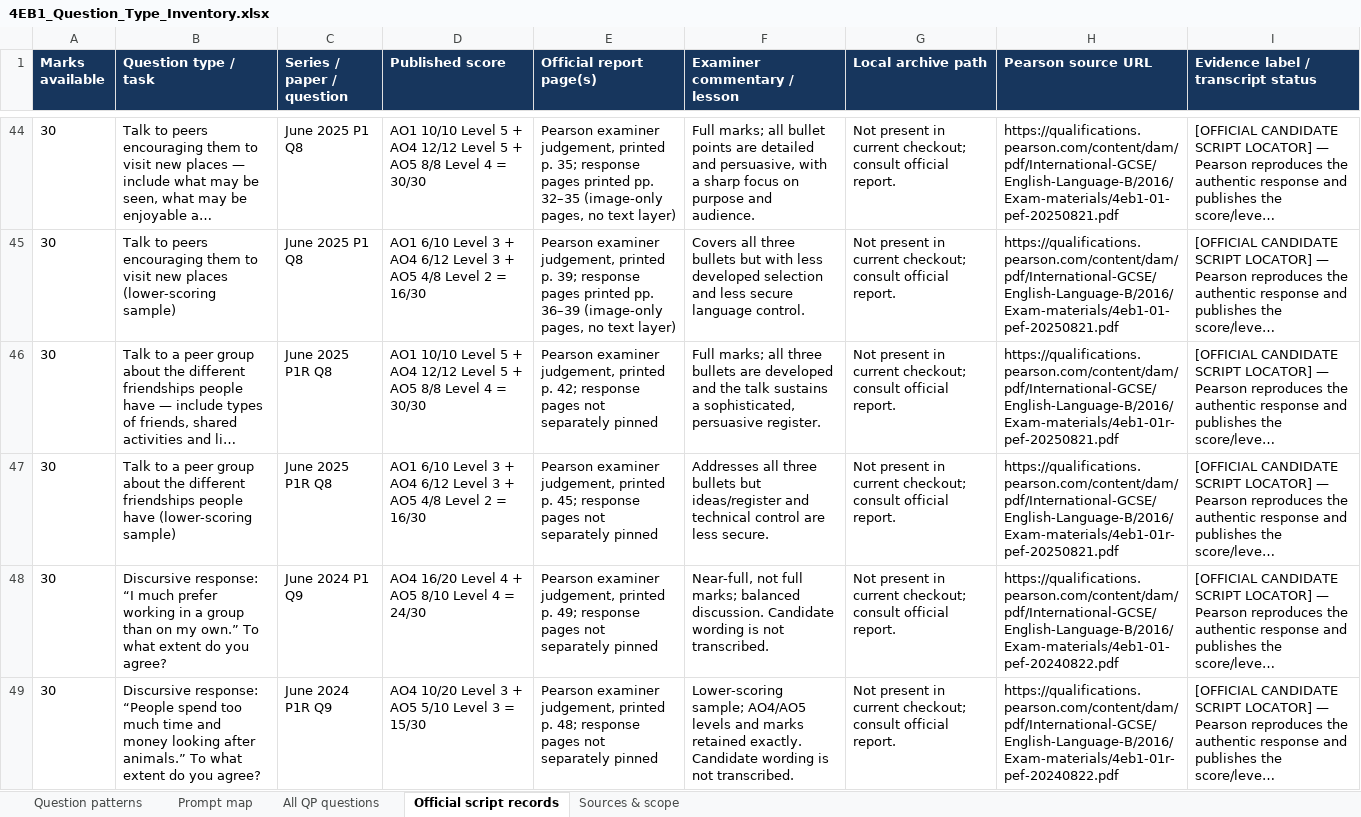
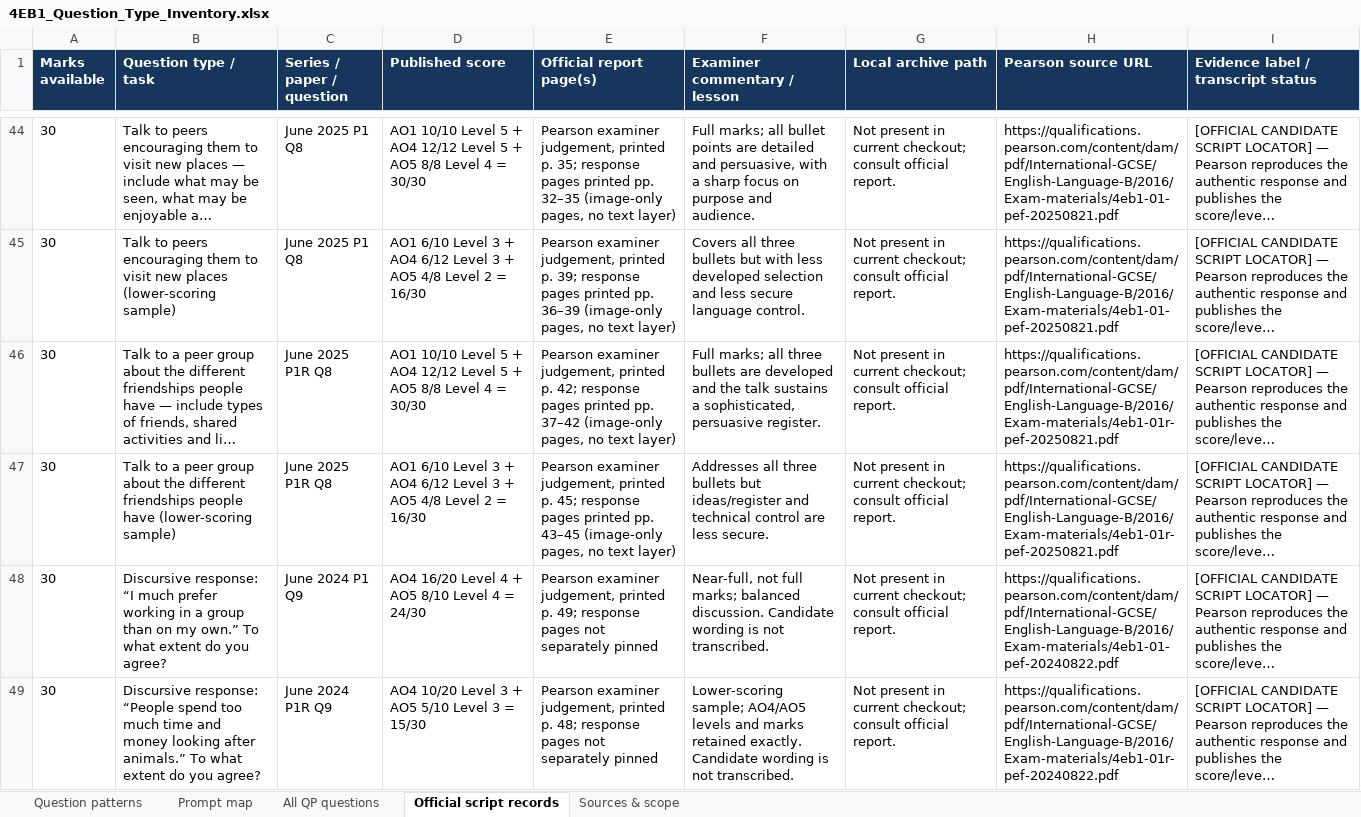
Before and after one commit to MythicalXenos/IGCSE-Omega, an Excel workbook: English_Answer_Bank/4EB1_Question_Type_Inventory.xlsx, sheet Official script records, drawn as a sheet; only a part is shown, gaps mark what is left out; long unchanged cells end in …; values as stored, in another font and other column widths than the file's, no borders; table styles not drawn; the diff names each change by its address in the sheet, - before the commit and + after, or states it on an @@ line.

Commit message:
Complete May/June 2025 P1R Q8 friendship-talk set; pin June 2025 P1R Q8 script pages
Co-authored-by: arena-agent <297053741+arena-agent@users.noreply.github.com>

```diff
--- a/English_Answer_Bank/4EB1_Question_Type_Inventory.xlsx (sheet Official script records)
+++ b/English_Answer_Bank/4EB1_Question_Type_Inventory.xlsx (sheet Official script records)
-E46 (Official report page(s)): …response pages not separately pinned
+E46 (Official report page(s)): …response pages printed pp. 37–42 (image-only pages, no text layer)
-E47 (Official report page(s)): …response pages not separately pinned
+E47 (Official report page(s)): …response pages printed pp. 43–45 (image-only pages, no text layer)
```
Also changed, not shown: sheet All QP questions, sheet Sources & scope, 12 other files.
